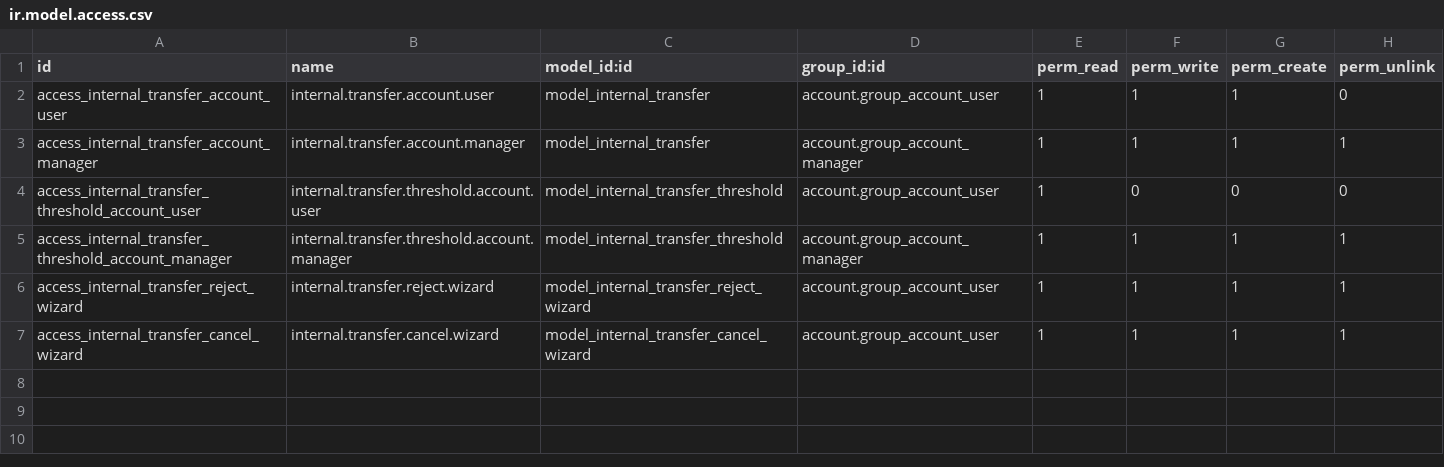
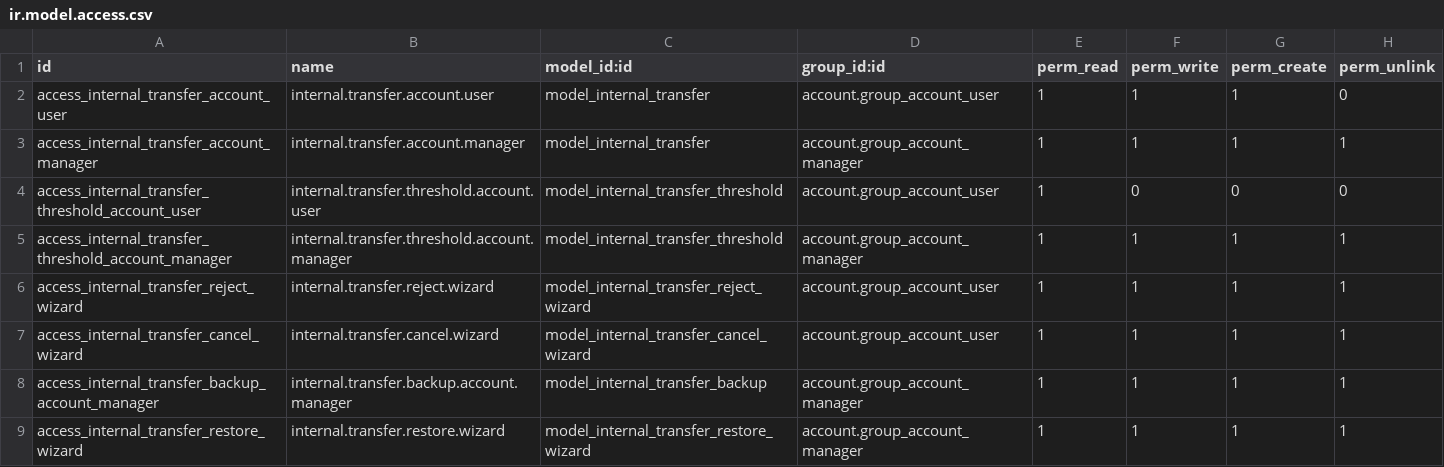
Before and after one commit to GhalaGroup/GhalaGroup, a CSV file: custom_addons/vpa_acc_int_transfer/security/ir.model.access.csv, drawn as a sheet; the diff names each change by its address in the sheet, - before the commit and + after, or states it on an @@ line.

Commit message:
Add backup/restore system for data protection on uninstall
- Automatic backup before module uninstall (stored in ir.attachment)
- Restore wizard to recover transfers after reinstall
- Manual backup creation from transfer list
- Backup management menu under Configuration
- Version bump to 19.0.1.1.0

```diff
--- a/custom_addons/vpa_acc_int_transfer/security/ir.model.access.csv
+++ b/custom_addons/vpa_acc_int_transfer/security/ir.model.access.csv
+row 8: access_internal_transfer_backup_account_manager | internal.transfer.backup.account.manager | model_internal_transfer_backup | account.group_account_manager | 1 | 1 | 1 | 1
+row 9: access_internal_transfer_restore_wizard | internal.transfer.restore.wizard | model_internal_transfer_restore_wizard | account.group_account_manager | 1 | 1 | 1 | 1
```
Also changed, not shown: 8 other files.
